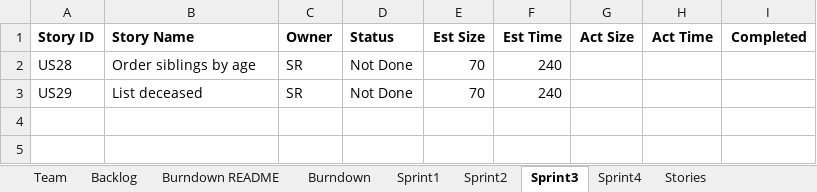
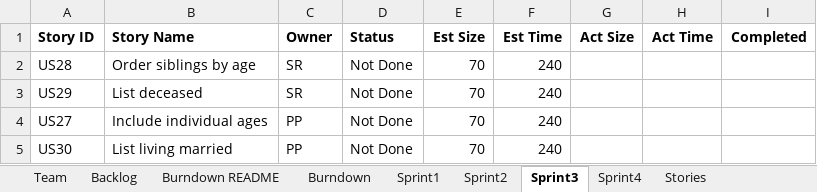
Before and after one commit to SmitaRath/AgileMethodologies_FinalProject, an Excel workbook: Team01Report.xlsx, sheet Sprint3, drawn as a sheet; values as stored, in another font and other column widths than the file's, no borders; the diff names each change by its address in the sheet, - before the commit and + after, or states it on an @@ line.

Commit message:
Merge remote-tracking branch 'origin/development' into development
# Conflicts:
#	src/main/GedcomReadParse.java

```diff
--- a/Team01Report.xlsx (sheet Sprint3)
+++ b/Team01Report.xlsx (sheet Sprint3)
+row 4: US27 | Include individual ages | PP | Not Done | 70 | 240
+row 5: US30 | List living married | PP | Not Done | 70 | 240
```
Also changed, not shown: charts or pictures.
